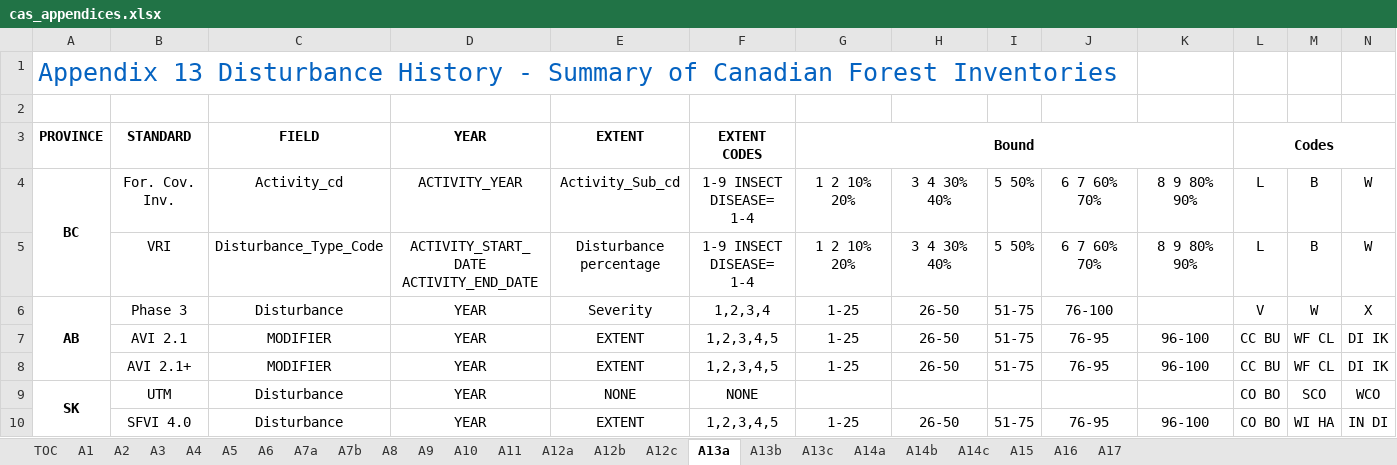
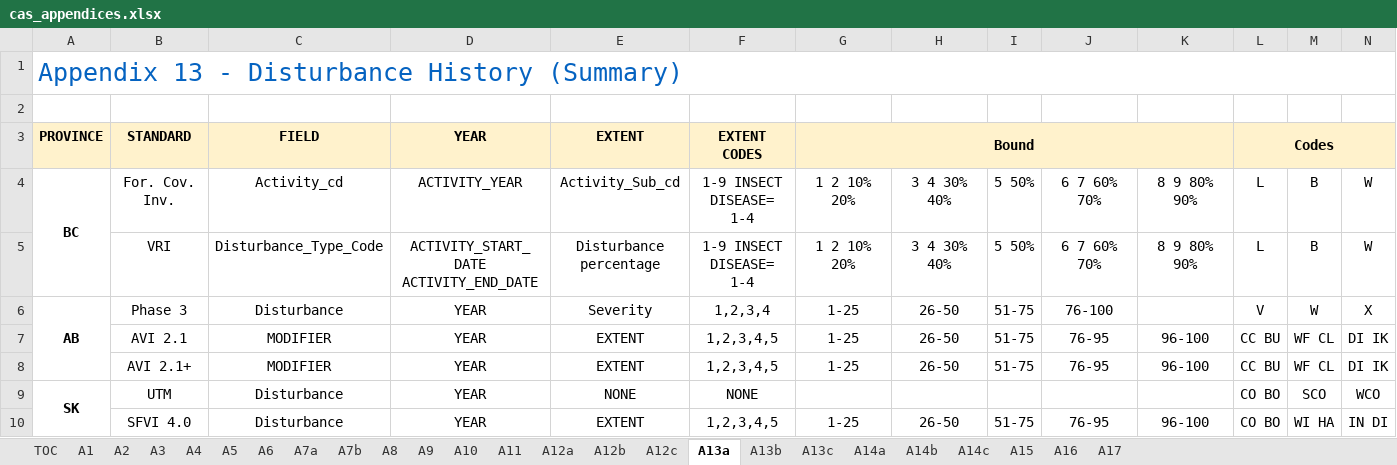
Before and after one commit to CASFRI/CASFRI, an Excel workbook: docs/specifications/appendices/cas_appendices.xlsx, sheet A13a, drawn as a sheet; only a part is shown; values as stored, in another font and other column widths than the file's, no borders; the diff covers the shown part only; the diff names each change by its address in the sheet, - before the commit and + after, or states it on an @@ line.

```diff
--- a/docs/specifications/appendices/cas_appendices.xlsx (sheet A13a)
+++ b/docs/specifications/appendices/cas_appendices.xlsx (sheet A13a)
-A1: Appendix 13 Disturbance History - Summary of Canadian Forest Inventories
+A1: Appendix 13 - Disturbance History (Summary)
+A1:V1 merged
-A3:N3 fill: none
+A3:N3 fill: #FFF2CC
```
Also changed, not shown: cell formats elsewhere in this sheet, sheet A2, sheet A1, sheet TOC, sheet A4, sheet A5, sheet A11, 18 more sheets, hidden cells, docs/specifications/archive/cas_appendices_feb2011.xlsx, 5 other files.
